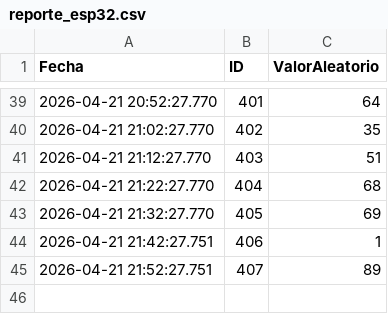
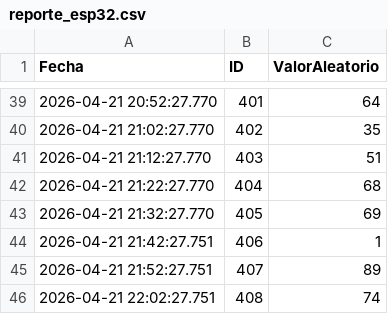
Before and after one commit to saavedra990625-arch/ESP-Pruebas, a CSV file: datos/reporte_esp32.csv, drawn as a sheet; only a part is shown, gaps mark what is left out; the diff names each change by its address in the sheet, - before the commit and + after, or states it on an @@ line.

Commit message:
Nuevo registro desde ESP32

```diff
--- a/datos/reporte_esp32.csv
+++ b/datos/reporte_esp32.csv
+row 46: 2026-04-21 22:02:27.751 | 408 | 74
```
